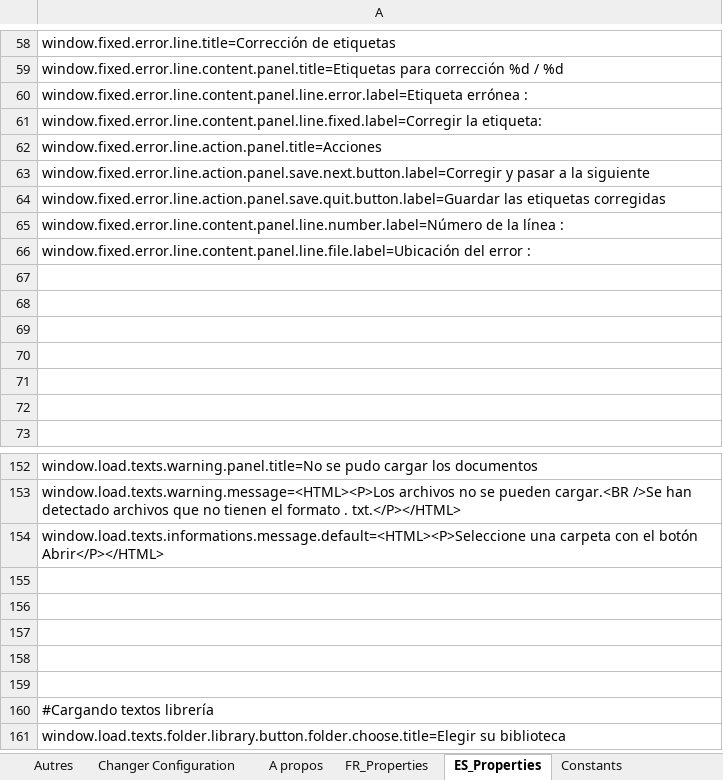
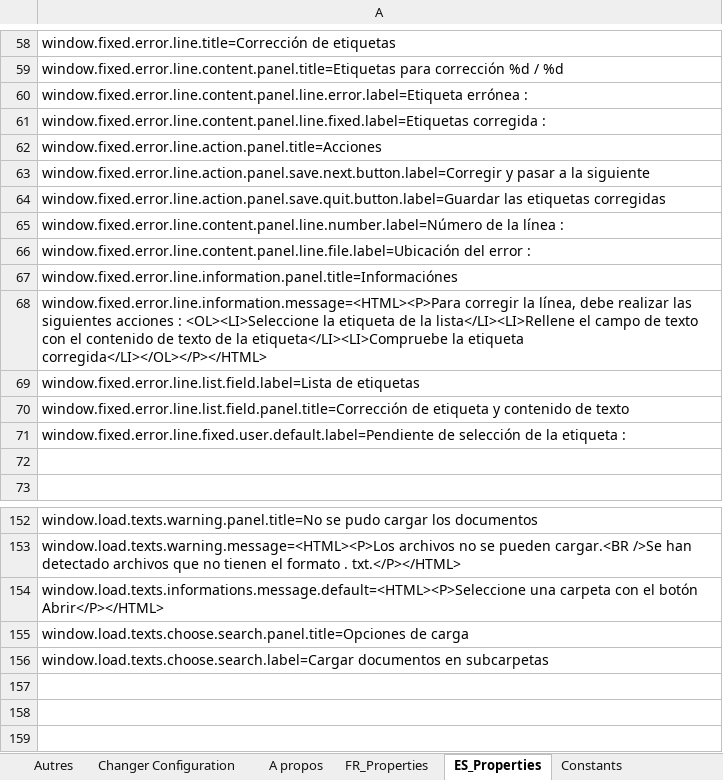
Before and after one commit to Jeremy-Leda/Caerus, an Excel workbook: Interface_Traduction.xlsx, sheet ES_Properties, drawn as a sheet; only a part is shown, gaps mark what is left out; the shorter side is filled out with more unchanged rows; values as stored, in another font and other column widths than the file's, no borders; the diff names each change by its address in the sheet, - before the commit and + after, or states it on an @@ line.

Commit message:
Modifications suivantes :
- Ajout d'une option dans le chargement des documents
- Revue de l'interface pour corriger les lignes en erreurs

```diff
--- a/Interface_Traduction.xlsx (sheet ES_Properties)
+++ b/Interface_Traduction.xlsx (sheet ES_Properties)
-A61: window.fixed.error.line.content.panel.line.fixed.label=Corregir la etiqueta:
+A61: window.fixed.error.line.content.panel.line.fixed.label=Etiquetas corregida :
-A67: (empty)
+A67: window.fixed.error.line.information.panel.title=Informaciónes
-A68: (empty)
+A68: window.fixed.error.line.information.message=<HTML><P>Para corregir la línea, debe realizar las siguientes acciones : <OL><LI>Seleccione la etiqueta de la lista</LI><LI>Rellene el campo de texto con el contenido de texto de la etiqueta</LI><LI>Compruebe la etiqueta corregida</LI></OL></P></HTML>
-A69: (empty)
+A69: window.fixed.error.line.list.field.label=Lista de etiquetas
-A70: (empty)
+A70: window.fixed.error.line.list.field.panel.title=Corrección de etiqueta y contenido de texto
-A71: (empty)
+A71: window.fixed.error.line.fixed.user.default.label=Pendiente de selección de la etiqueta :
-A155: (empty)
+A155: window.load.texts.choose.search.panel.title=Opciones de carga
-A156: (empty)
+A156: window.load.texts.choose.search.label=Cargar documentos en subcarpetas
```
Also changed, not shown: sheet Fenêtre erreur ligne, sheet Fenêtre Chargement document, sheet FR_Properties, sheet Constants, charts or pictures, 18 other files.
